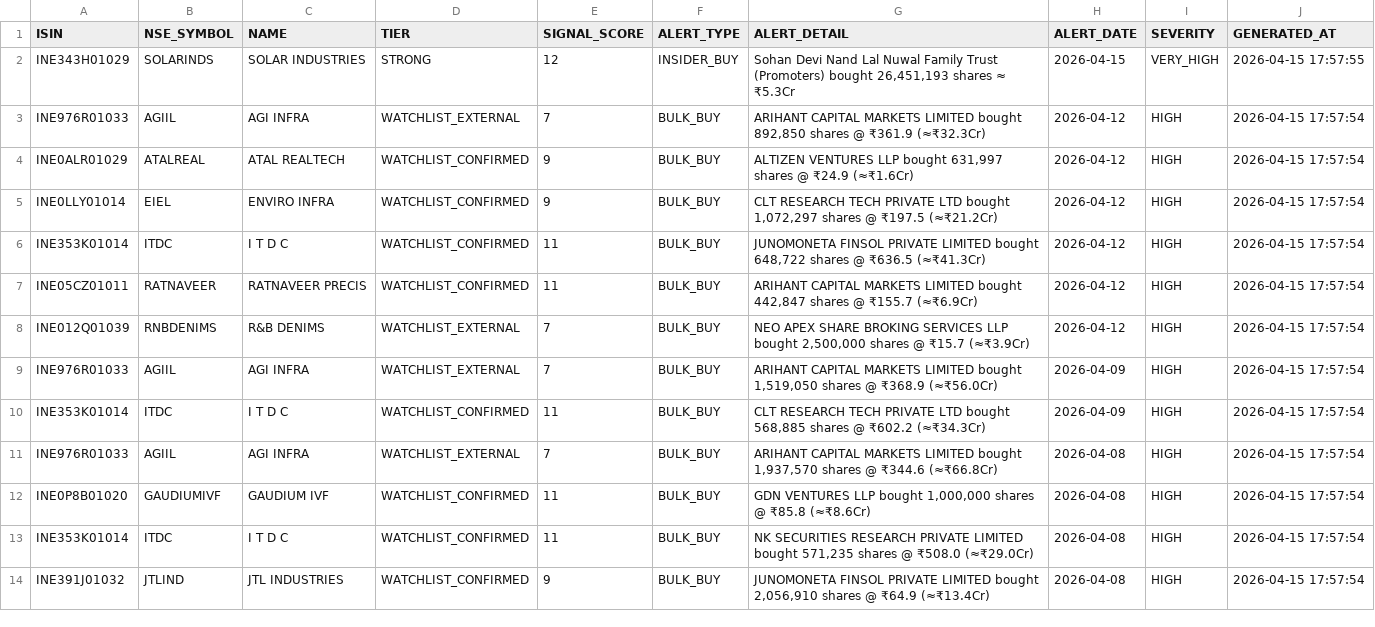
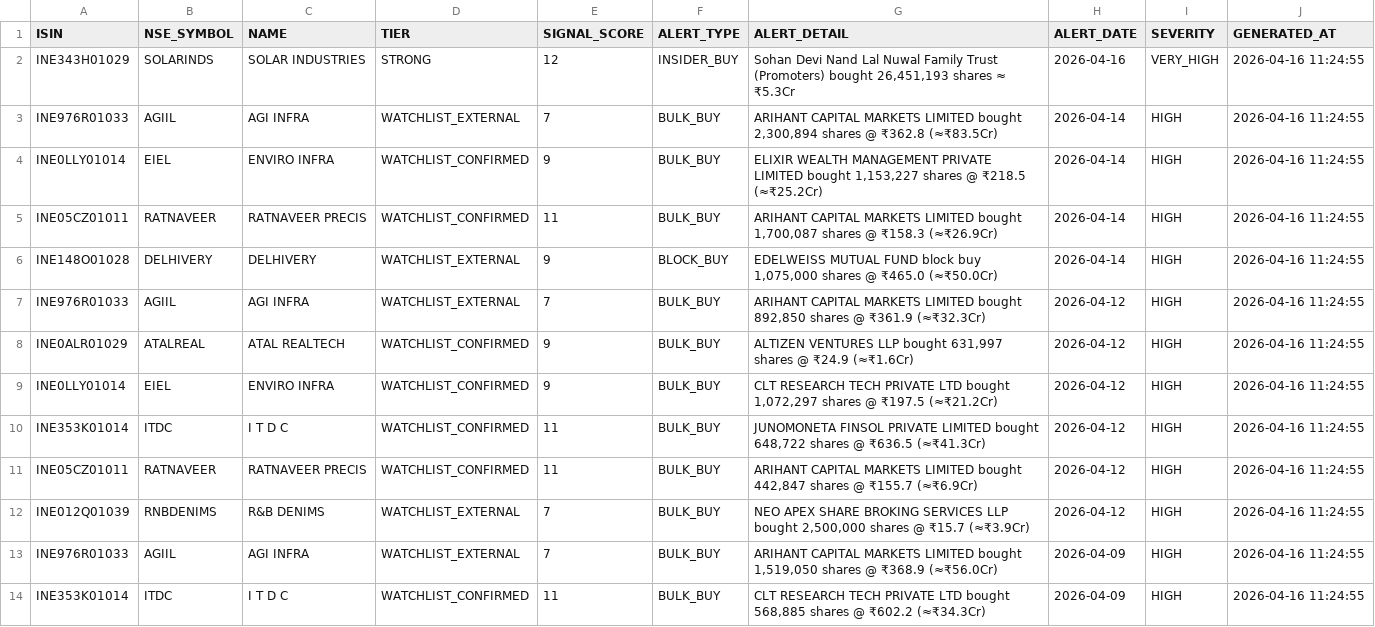
Before and after one commit to rajkshroff/multibagger-alerts, a CSV file: early_alerts.csv, drawn as a sheet.

```diff
--- a/early_alerts.csv
+++ b/early_alerts.csv
@@ -1,14 +1,14 @@
 ISIN,NSE_SYMBOL,NAME,TIER,SIGNAL_SCORE,ALERT_TYPE,ALERT_DETAIL,ALERT_DATE,SEVERITY,GENERATED_AT
-INE343H01029,SOLARINDS,SOLAR INDUSTRIES,STRONG,12,INSIDER_BUY,"Sohan Devi Nand Lal Nuwal Family Trust (Promoters) bought 26,451,193 shares ≈ ₹5.3Cr",2026-04-15,VERY_HIGH,2026-04-15 17:57:55
-INE976R01033,AGIIL,AGI INFRA,WATCHLIST_EXTERNAL,7,BULK_BUY,"ARIHANT CAPITAL MARKETS LIMITED bought 892,850 shares @ ₹361.9 (≈₹32.3Cr)",2026-04-12,HIGH,2026-04-15 17:57:54
-INE0ALR01029,ATALREAL,ATAL REALTECH,WATCHLIST_CONFIRMED,9,BULK_BUY,"ALTIZEN VENTURES LLP bought 631,997 shares @ ₹24.9 (≈₹1.6Cr)",2026-04-12,HIGH,2026-04-15 17:57:54
-INE0LLY01014,EIEL,ENVIRO INFRA,WATCHLIST_CONFIRMED,9,BULK_BUY,"CLT RESEARCH TECH PRIVATE LTD bought 1,072,297 shares @ ₹197.5 (≈₹21.2Cr)",2026-04-12,HIGH,2026-04-15 17:57:54
-INE353K01014,ITDC,I T D C,WATCHLIST_CONFIRMED,11,BULK_BUY,"JUNOMONETA FINSOL PRIVATE LIMITED bought 648,722 shares @ ₹636.5 (≈₹41.3Cr)",2026-04-12,HIGH,2026-04-15 17:57:54
-INE05CZ01011,RATNAVEER,RATNAVEER PRECIS,WATCHLIST_CONFIRMED,11,BULK_BUY,"ARIHANT CAPITAL MARKETS LIMITED bought 442,847 shares @ ₹155.7 (≈₹6.9Cr)",2026-04-12,HIGH,2026-04-15 17:57:54
-INE012Q01039,RNBDENIMS,R&B DENIMS,WATCHLIST_EXTERNAL,7,BULK_BUY,"NEO APEX SHARE BROKING SERVICES LLP bought 2,500,000 shares @ ₹15.7 (≈₹3.9Cr)",2026-04-12,HIGH,2026-04-15 17:57:54
-INE976R01033,AGIIL,AGI INFRA,WATCHLIST_EXTERNAL,7,BULK_BUY,"ARIHANT CAPITAL MARKETS LIMITED bought 1,519,050 shares @ ₹368.9 (≈₹56.0Cr)",2026-04-09,HIGH,2026-04-15 17:57:54
-INE353K01014,ITDC,I T D C,WATCHLIST_CONFIRMED,11,BULK_BUY,"CLT RESEARCH TECH PRIVATE LTD bought 568,885 shares @ ₹602.2 (≈₹34.3Cr)",2026-04-09,HIGH,2026-04-15 17:57:54
-INE976R01033,AGIIL,AGI INFRA,WATCHLIST_EXTERNAL,7,BULK_BUY,"ARIHANT CAPITAL MARKETS LIMITED bought 1,937,570 shares @ ₹344.6 (≈₹66.8Cr)",2026-04-08,HIGH,2026-04-15 17:57:54
-INE0P8B01020,GAUDIUMIVF,GAUDIUM IVF,WATCHLIST_CONFIRMED,11,BULK_BUY,"GDN VENTURES LLP bought 1,000,000 shares @ ₹85.8 (≈₹8.6Cr)",2026-04-08,HIGH,2026-04-15 17:57:54
-INE353K01014,ITDC,I T D C,WATCHLIST_CONFIRMED,11,BULK_BUY,"NK SECURITIES RESEARCH PRIVATE LIMITED bought 571,235 shares @ ₹508.0 (≈₹29.0Cr)",2026-04-08,HIGH,2026-04-15 17:57:54
-INE391J01032,JTLIND,JTL INDUSTRIES,WATCHLIST_CONFIRMED,9,BULK_BUY,"JUNOMONETA FINSOL PRIVATE LIMITED bought 2,056,910 shares @ ₹64.9 (≈₹13.4Cr)",2026-04-08,HIGH,2026-04-15 17:57:54
+INE343H01029,SOLARINDS,SOLAR INDUSTRIES,STRONG,12,INSIDER_BUY,"Sohan Devi Nand Lal Nuwal Family Trust (Promoters) bought 26,451,193 shares ≈ ₹5.3Cr",2026-04-16,VERY_HIGH,2026-04-16 11:24:55
+INE976R01033,AGIIL,AGI INFRA,WATCHLIST_EXTERNAL,7,BULK_BUY,"ARIHANT CAPITAL MARKETS LIMITED bought 2,300,894 shares @ ₹362.8 (≈₹83.5Cr)",2026-04-14,HIGH,2026-04-16 11:24:55
+INE0LLY01014,EIEL,ENVIRO INFRA,WATCHLIST_CONFIRMED,9,BULK_BUY,"ELIXIR WEALTH MANAGEMENT PRIVATE LIMITED bought 1,153,227 shares @ ₹218.5 (≈₹25.2Cr)",2026-04-14,HIGH,2026-04-16 11:24:55
+INE05CZ01011,RATNAVEER,RATNAVEER PRECIS,WATCHLIST_CONFIRMED,11,BULK_BUY,"ARIHANT CAPITAL MARKETS LIMITED bought 1,700,087 shares @ ₹158.3 (≈₹26.9Cr)",2026-04-14,HIGH,2026-04-16 11:24:55
+INE148O01028,DELHIVERY,DELHIVERY,WATCHLIST_EXTERNAL,9,BLOCK_BUY,"EDELWEISS MUTUAL FUND block buy 1,075,000 shares @ ₹465.0 (≈₹50.0Cr)",2026-04-14,HIGH,2026-04-16 11:24:55
+INE976R01033,AGIIL,AGI INFRA,WATCHLIST_EXTERNAL,7,BULK_BUY,"ARIHANT CAPITAL MARKETS LIMITED bought 892,850 shares @ ₹361.9 (≈₹32.3Cr)",2026-04-12,HIGH,2026-04-16 11:24:55
+INE0ALR01029,ATALREAL,ATAL REALTECH,WATCHLIST_CONFIRMED,9,BULK_BUY,"ALTIZEN VENTURES LLP bought 631,997 shares @ ₹24.9 (≈₹1.6Cr)",2026-04-12,HIGH,2026-04-16 11:24:55
+INE0LLY01014,EIEL,ENVIRO INFRA,WATCHLIST_CONFIRMED,9,BULK_BUY,"CLT RESEARCH TECH PRIVATE LTD bought 1,072,297 shares @ ₹197.5 (≈₹21.2Cr)",2026-04-12,HIGH,2026-04-16 11:24:55
+INE353K01014,ITDC,I T D C,WATCHLIST_CONFIRMED,11,BULK_BUY,"JUNOMONETA FINSOL PRIVATE LIMITED bought 648,722 shares @ ₹636.5 (≈₹41.3Cr)",2026-04-12,HIGH,2026-04-16 11:24:55
+INE05CZ01011,RATNAVEER,RATNAVEER PRECIS,WATCHLIST_CONFIRMED,11,BULK_BUY,"ARIHANT CAPITAL MARKETS LIMITED bought 442,847 shares @ ₹155.7 (≈₹6.9Cr)",2026-04-12,HIGH,2026-04-16 11:24:55
+INE012Q01039,RNBDENIMS,R&B DENIMS,WATCHLIST_EXTERNAL,7,BULK_BUY,"NEO APEX SHARE BROKING SERVICES LLP bought 2,500,000 shares @ ₹15.7 (≈₹3.9Cr)",2026-04-12,HIGH,2026-04-16 11:24:55
+INE976R01033,AGIIL,AGI INFRA,WATCHLIST_EXTERNAL,7,BULK_BUY,"ARIHANT CAPITAL MARKETS LIMITED bought 1,519,050 shares @ ₹368.9 (≈₹56.0Cr)",2026-04-09,HIGH,2026-04-16 11:24:55
+INE353K01014,ITDC,I T D C,WATCHLIST_CONFIRMED,11,BULK_BUY,"CLT RESEARCH TECH PRIVATE LTD bought 568,885 shares @ ₹602.2 (≈₹34.3Cr)",2026-04-09,HIGH,2026-04-16 11:24:55
```
Also changed, not shown: bse_symbol_master.csv, identity_canonical.csv, 6 other files.
